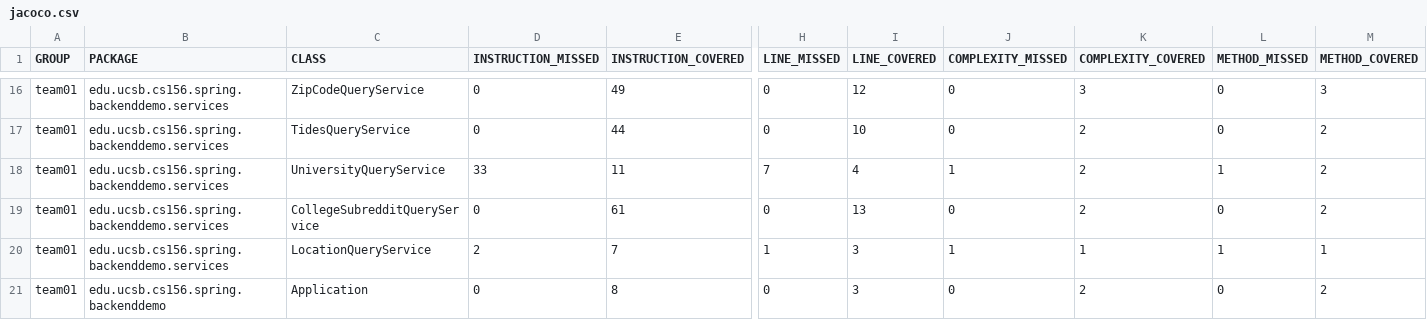
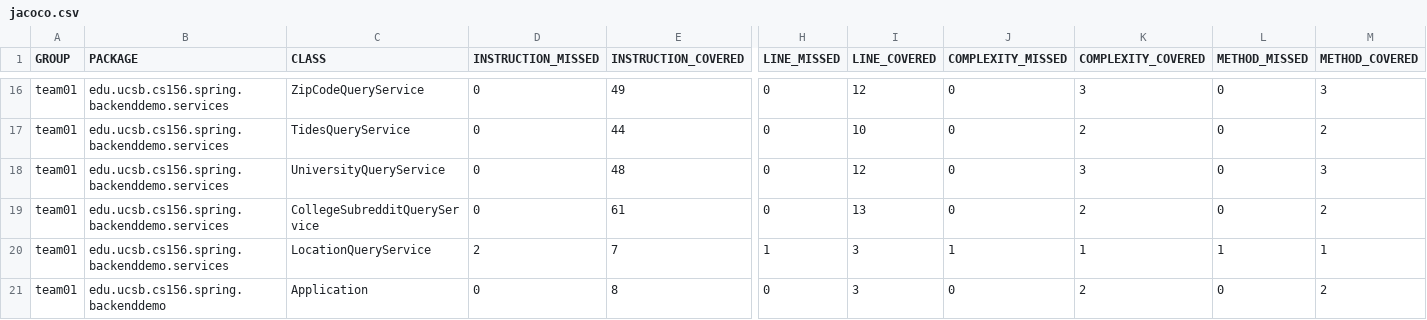
Before and after one commit to ucsb-cs156-f23/team01-f23-6pm-2, a CSV file: prs/26/jacoco/jacoco.csv, drawn as a sheet; only a part is shown, gaps mark what is left out; the diff names each change by its address in the sheet, - before the commit and + after, or states it on an @@ line.

```diff
--- a/prs/26/jacoco/jacoco.csv
+++ b/prs/26/jacoco/jacoco.csv
-D18 (INSTRUCTION_MISSED): 33
+D18 (INSTRUCTION_MISSED): 0
-E18 (INSTRUCTION_COVERED): 11
+E18 (INSTRUCTION_COVERED): 48
-H18 (LINE_MISSED): 7
+H18 (LINE_MISSED): 0
-I18 (LINE_COVERED): 4
+I18 (LINE_COVERED): 12
-J18 (COMPLEXITY_MISSED): 1
+J18 (COMPLEXITY_MISSED): 0
-K18 (COMPLEXITY_COVERED): 2
+K18 (COMPLEXITY_COVERED): 3
-L18 (METHOD_MISSED): 1
+L18 (METHOD_MISSED): 0
-M18 (METHOD_COVERED): 2
+M18 (METHOD_COVERED): 3
```
Also changed, not shown: 7 other files.
